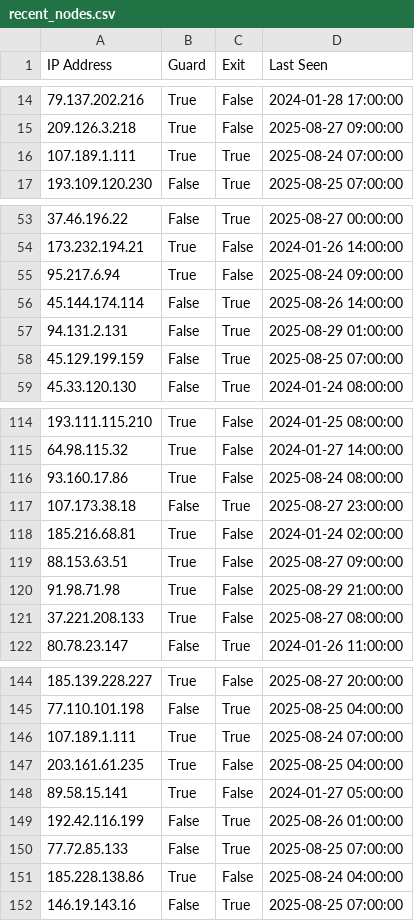
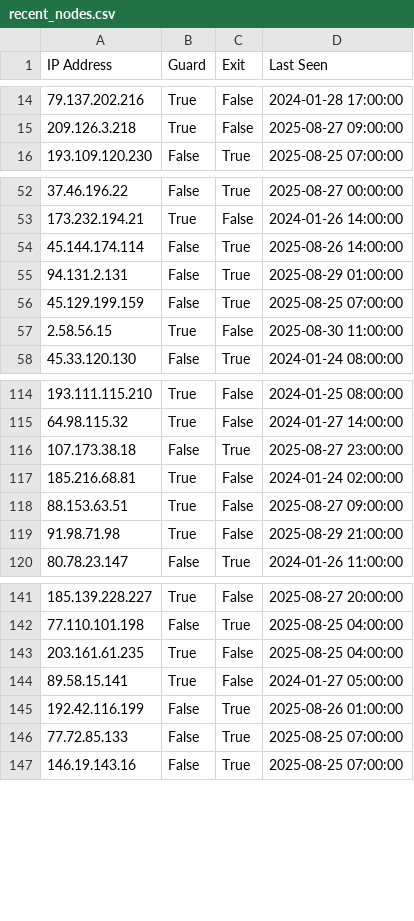
Before and after one commit to jjewitt/TOR_List, a CSV file: lists/recent_nodes.csv, drawn as a sheet; only a part is shown, gaps mark what is left out; the diff covers the shown part only.

```diff
--- a/lists/recent_nodes.csv
+++ b/lists/recent_nodes.csv
@@ -15,3 +15,2 @@ IP Address,Guard,Exit,Last Seen
 209.126.3.218,True,False,2025-08-27 09:00:00
-107.189.1.111,True,True,2025-08-24 07:00:00
 193.109.120.230,False,True,2025-08-25 07:00:00
@@ -54,3 +53,2 @@ IP Address,Guard,Exit,Last Seen
 173.232.194.21,True,False,2024-01-26 14:00:00
-95.217.6.94,True,False,2025-08-24 09:00:00
 45.144.174.114,False,True,2025-08-26 14:00:00
@@ -58,2 +56,3 @@ IP Address,Guard,Exit,Last Seen
 45.129.199.159,False,True,2025-08-25 07:00:00
+2.58.56.15,True,False,2025-08-30 11:00:00
 45.33.120.130,False,True,2024-01-24 08:00:00
@@ -115,3 +115,2 @@ IP Address,Guard,Exit,Last Seen
 64.98.115.32,True,False,2024-01-27 14:00:00
-93.160.17.86,True,False,2025-08-24 08:00:00
 107.173.38.18,False,True,2025-08-27 23:00:00
@@ -120,3 +119,2 @@ IP Address,Guard,Exit,Last Seen
 91.98.71.98,True,False,2025-08-29 21:00:00
-37.221.208.133,True,False,2025-08-27 08:00:00
 80.78.23.147,False,True,2024-01-26 11:00:00
@@ -145,3 +142,2 @@ IP Address,Guard,Exit,Last Seen
 77.110.101.198,False,True,2025-08-25 04:00:00
-107.189.1.111,True,True,2025-08-24 07:00:00
 203.161.61.235,True,False,2025-08-25 04:00:00
@@ -150,3 +146,2 @@ IP Address,Guard,Exit,Last Seen
 77.72.85.133,False,True,2025-08-25 07:00:00
-185.228.138.86,True,False,2025-08-24 04:00:00
 146.19.143.16,False,True,2025-08-25 07:00:00
```
Also changed, not shown: 2 added rows and 3 removed rows elsewhere in this file, lists/exit_nodes.csv, lists/guard_nodes.csv, 1 other file.
